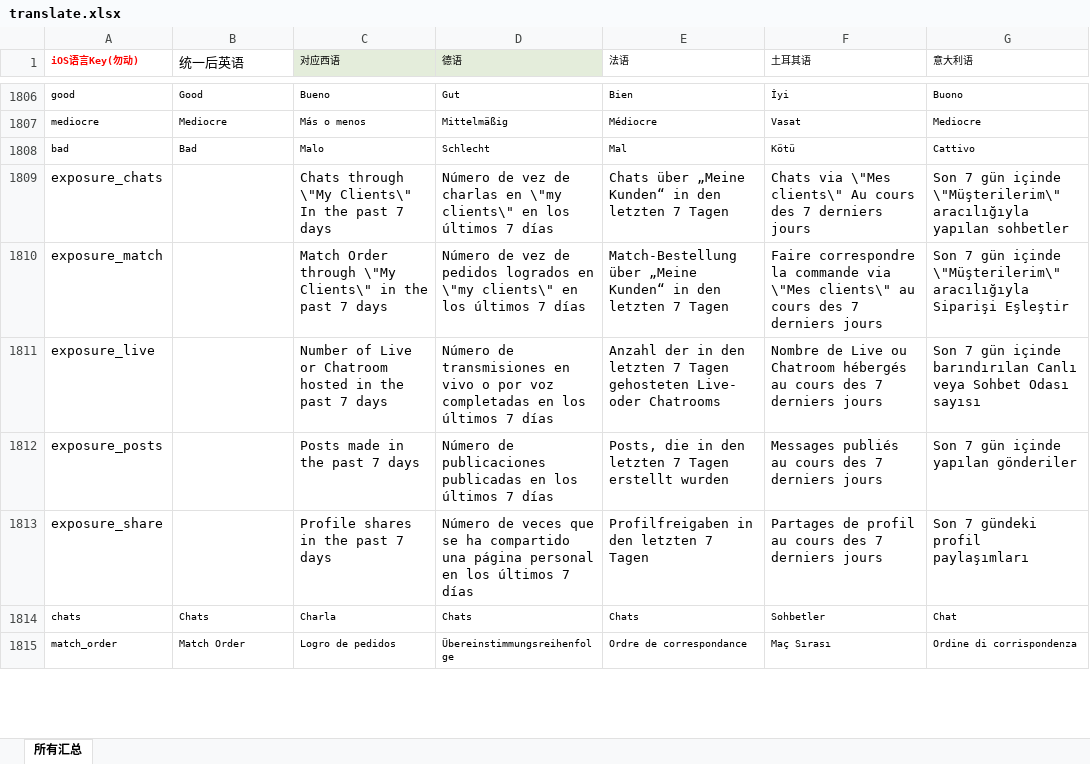
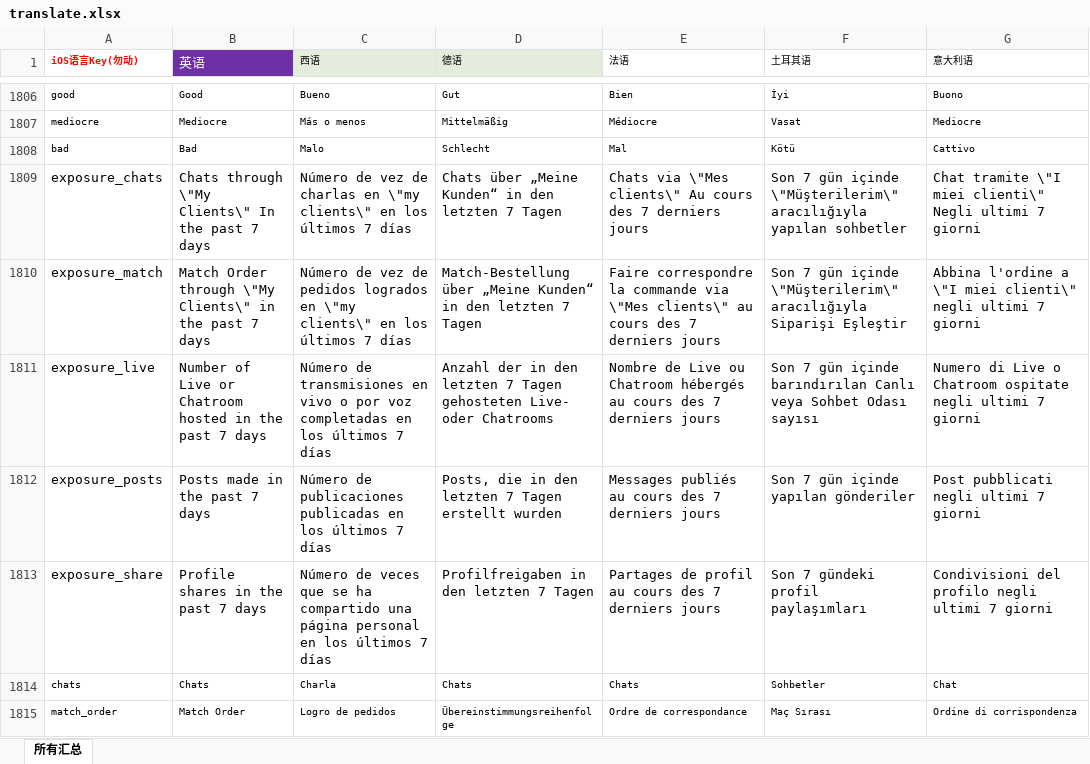
Before and after one commit to yanmingLiu/LocalizableExcel, an Excel workbook: language/translate.xlsx, sheet 所有汇总, drawn as a sheet; only a part is shown, gaps mark what is left out; values as stored, in another font and other column widths than the file's, no borders; conditional formats not drawn; the diff covers the shown part only; the diff names each change by its address in the sheet, - before the commit and + after, or states it on an @@ line.

Commit message:
feat: demo

```diff
--- a/language/translate.xlsx (sheet 所有汇总)
+++ b/language/translate.xlsx (sheet 所有汇总)
-B1: 统一后英语
+B1: 英语
@@ B1 fill: none → #6E30A4, text colour: black → #FFFFFF @@
-C1: 对应西语
+C1: 西语
-B1809 (英语): (empty)
+B1809 (英语): Chats through \"My Clients\" In the past 7 days
-C1809 (西语): Chats through \"My Clients\" In the past 7 days
+C1809 (西语): Número de vez de charlas en \"my clients\" en los últimos 7 días
-D1809 (德语): Número de vez de charlas en \"my clients\" en los últimos 7 días
+D1809 (德语): Chats über „Meine Kunden“ in den letzten 7 Tagen
-E1809 (法语): Chats über „Meine Kunden“ in den letzten 7 Tagen
+E1809 (法语): Chats via \"Mes clients\" Au cours des 7 derniers jours
-F1809 (土耳其语): Chats via \"Mes clients\" Au cours des 7 derniers jours
+F1809 (土耳其语): Son 7 gün içinde \"Müşterilerim\" aracılığıyla yapılan sohbetler
-G1809 (意大利语): Son 7 gün içinde \"Müşterilerim\" aracılığıyla yapılan sohbetler
+G1809 (意大利语): Chat tramite \"I miei clienti\" Negli ultimi 7 giorni
-B1810 (英语): (empty)
+B1810 (英语): Match Order through \"My Clients\" in the past 7 days
-C1810 (西语): Match Order through \"My Clients\" in the past 7 days
+C1810 (西语): Número de vez de pedidos logrados en \"my clients\" en los últimos 7 días
-D1810 (德语): Número de vez de pedidos logrados en \"my clients\" en los últimos 7 días
+D1810 (德语): Match-Bestellung über „Meine Kunden“ in den letzten 7 Tagen
-E1810 (法语): Match-Bestellung über „Meine Kunden“ in den letzten 7 Tagen
+E1810 (法语): Faire correspondre la commande via \"Mes clients\" au cours des 7 derniers jours
-F1810 (土耳其语): Faire correspondre la commande via \"Mes clients\" au cours des 7 derniers jours
+F1810 (土耳其语): Son 7 gün içinde \"Müşterilerim\" aracılığıyla Siparişi Eşleştir
-G1810 (意大利语): Son 7 gün içinde \"Müşterilerim\" aracılığıyla Siparişi Eşleştir
+G1810 (意大利语): Abbina l'ordine a \"I miei clienti\" negli ultimi 7 giorni
-B1811 (英语): (empty)
+B1811 (英语): Number of Live or Chatroom hosted in the past 7 days
-C1811 (西语): Number of Live or Chatroom hosted in the past 7 days
+C1811 (西语): Número de transmisiones en vivo o por voz completadas en los últimos 7 días
-D1811 (德语): Número de transmisiones en vivo o por voz completadas en los últimos 7 días
+D1811 (德语): Anzahl der in den letzten 7 Tagen gehosteten Live- oder Chatrooms
-E1811 (法语): Anzahl der in den letzten 7 Tagen gehosteten Live- oder Chatrooms
+E1811 (法语): Nombre de Live ou Chatroom hébergés au cours des 7 derniers jours
-F1811 (土耳其语): Nombre de Live ou Chatroom hébergés au cours des 7 derniers jours
+F1811 (土耳其语): Son 7 gün içinde barındırılan Canlı veya Sohbet Odası sayısı
-G1811 (意大利语): Son 7 gün içinde barındırılan Canlı veya Sohbet Odası sayısı
+G1811 (意大利语): Numero di Live o Chatroom ospitate negli ultimi 7 giorni
-B1812 (英语): (empty)
+B1812 (英语): Posts made in the past 7 days
-C1812 (西语): Posts made in the past 7 days
+C1812 (西语): Número de publicaciones publicadas en los últimos 7 días
-D1812 (德语): Número de publicaciones publicadas en los últimos 7 días
+D1812 (德语): Posts, die in den letzten 7 Tagen erstellt wurden
-E1812 (法语): Posts, die in den letzten 7 Tagen erstellt wurden
+E1812 (法语): Messages publiés au cours des 7 derniers jours
-F1812 (土耳其语): Messages publiés au cours des 7 derniers jours
+F1812 (土耳其语): Son 7 gün içinde yapılan gönderiler
-G1812 (意大利语): Son 7 gün içinde yapılan gönderiler
+G1812 (意大利语): Post pubblicati negli ultimi 7 giorni
-B1813 (英语): (empty)
+B1813 (英语): Profile shares in the past 7 days
-C1813 (西语): Profile shares in the past 7 days
+C1813 (西语): Número de veces que se ha compartido una página personal en los últimos 7 días
-D1813 (德语): Número de veces que se ha compartido una página personal en los últimos 7 días
+D1813 (德语): Profilfreigaben in den letzten 7 Tagen
-E1813 (法语): Profilfreigaben in den letzten 7 Tagen
+E1813 (法语): Partages de profil au cours des 7 derniers jours
-F1813 (土耳其语): Partages de profil au cours des 7 derniers jours
+F1813 (土耳其语): Son 7 gündeki profil paylaşımları
-G1813 (意大利语): Son 7 gündeki profil paylaşımları
+G1813 (意大利语): Condivisioni del profilo negli ultimi 7 giorni
```
Also changed, not shown: 30 edited cells and cell formats elsewhere in this sheet.
